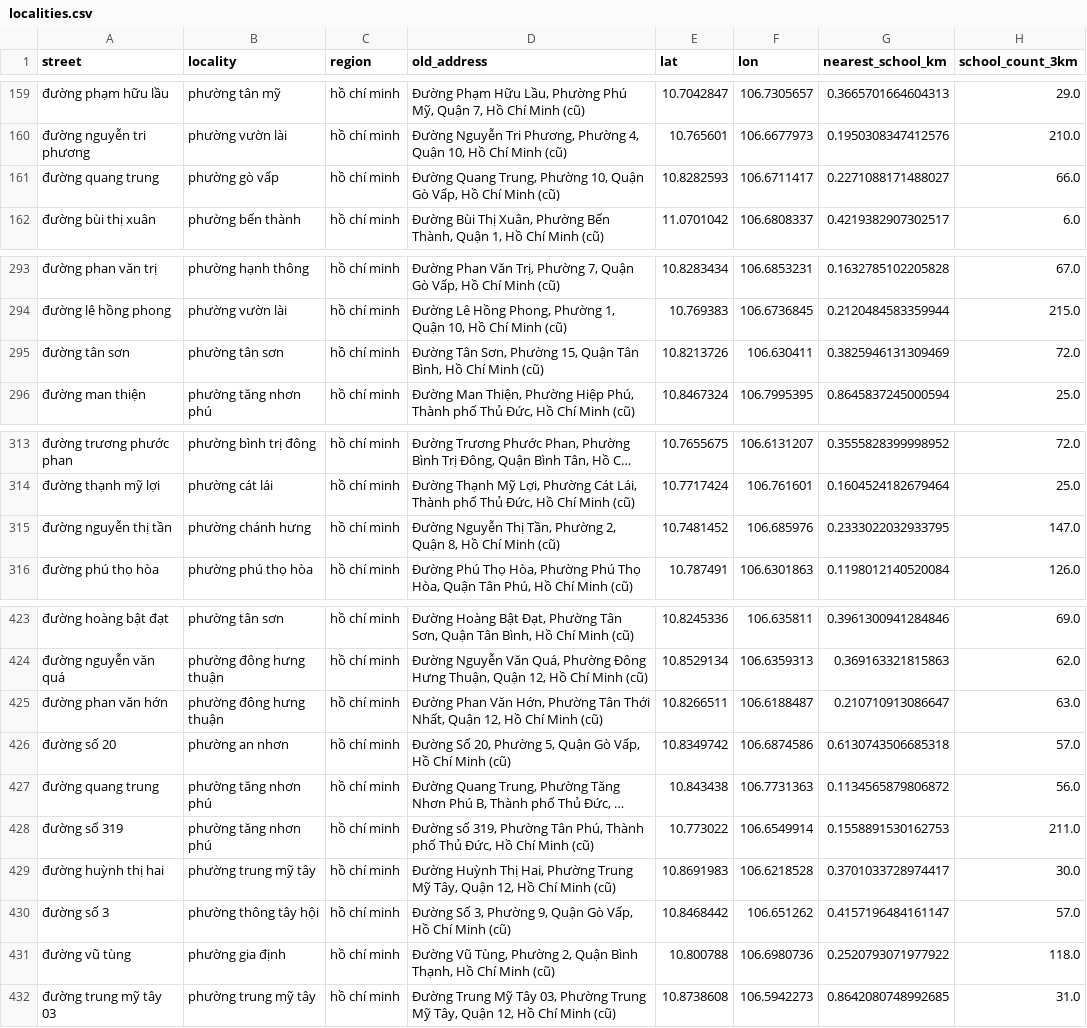
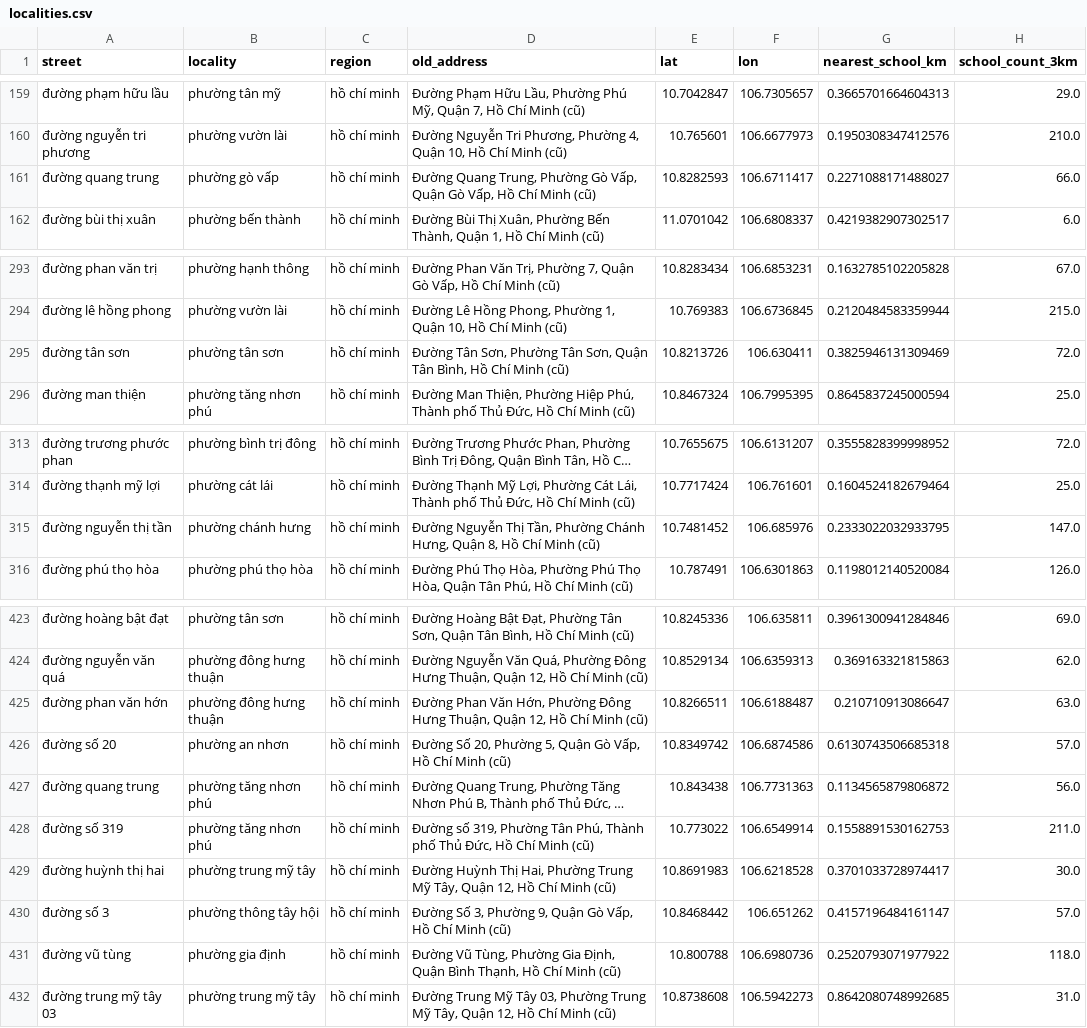
Before and after one commit to Lenhan231/Real-Estate-Valuation, a CSV file: data/localities.csv, drawn as a sheet; only a part is shown, gaps mark what is left out; long unchanged cells end in …; the diff covers the shown part only; the diff names each change by its address in the sheet, - before the commit and + after, or states it on an @@ line.

```diff
--- a/data/localities.csv
+++ b/data/localities.csv
-D161 (old_address): …Trung, Phường 10, Quận Gò…
+D161 (old_address): …Trung, Phường Gò Vấp, Quận Gò…
-D295 (old_address): …Sơn, Phường 15, Quận Tân…
+D295 (old_address): …Sơn, Phường Tân Sơn, Quận Tân…
-D315 (old_address): …Tần, Phường 2, Quận 8,…
+D315 (old_address): …Tần, Phường Chánh Hưng, Quận 8,…
-D425 (old_address): …Hớn, Phường Tân Thới Nhất, Quận 12,…
+D425 (old_address): …Hớn, Phường Đông Hưng Thuận, Quận 12,…
-D431 (old_address): …Tùng, Phường 2, Quận Bình…
+D431 (old_address): …Tùng, Phường Gia Định, Quận Bình…
```
Also changed, not shown: 2 added rows and 16 edited cells elsewhere in this file, 3 other files.
